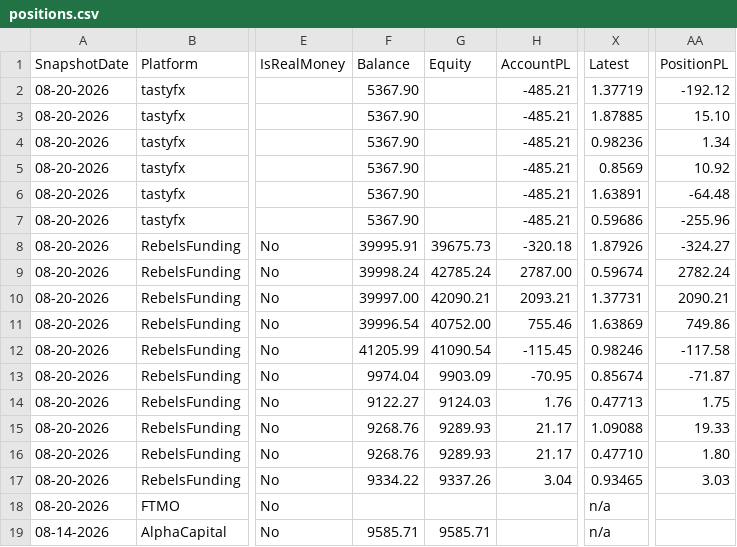
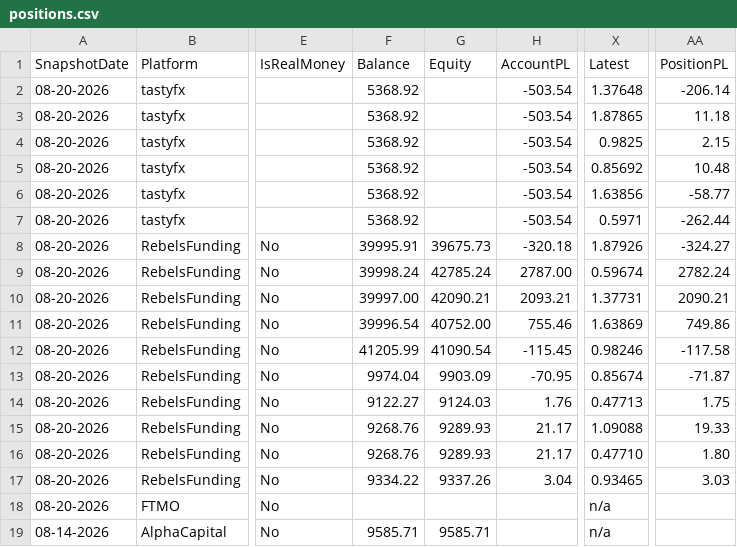
Before and after one commit to dangtuan21/bbb-trading-ext, a CSV file: trading-console/public/data/positions.csv, drawn as a sheet; only a part is shown, gaps mark what is left out; the diff names each change by its address in the sheet, - before the commit and + after, or states it on an @@ line.

```diff
--- a/trading-console/public/data/positions.csv
+++ b/trading-console/public/data/positions.csv
-F2:F7 (Balance): 5367.90
+F2:F7 (Balance): 5368.92
-H2:H7 (AccountPL): -485.21
+H2:H7 (AccountPL): -503.54
-X2 (Latest): 1.37719
+X2 (Latest): 1.37648
-AA2 (PositionPL): -192.12
+AA2 (PositionPL): -206.14
-X3 (Latest): 1.87885
+X3 (Latest): 1.87865
-AA3 (PositionPL): 15.10
+AA3 (PositionPL): 11.18
-X4 (Latest): 0.98236
+X4 (Latest): 0.9825
-AA4 (PositionPL): 1.34
+AA4 (PositionPL): 2.15
-X5 (Latest): 0.8569
+X5 (Latest): 0.85692
-AA5 (PositionPL): 10.92
+AA5 (PositionPL): 10.48
-X6 (Latest): 1.63891
+X6 (Latest): 1.63856
-AA6 (PositionPL): -64.48
+AA6 (PositionPL): -58.77
-X7 (Latest): 0.59686
+X7 (Latest): 0.5971
-AA7 (PositionPL): -255.96
+AA7 (PositionPL): -262.44
```
Also changed, not shown: 5 other files.
